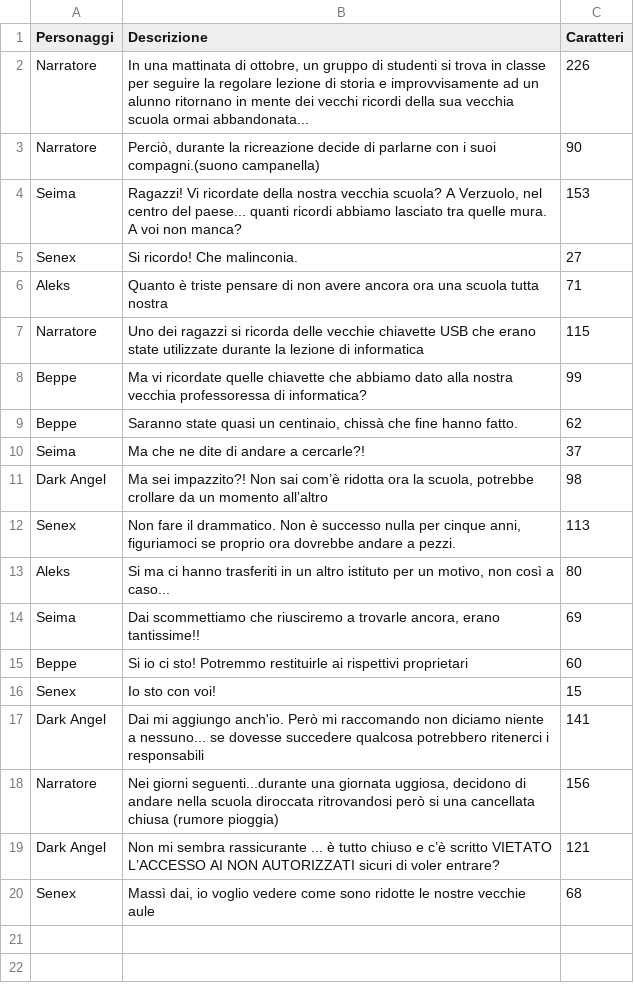
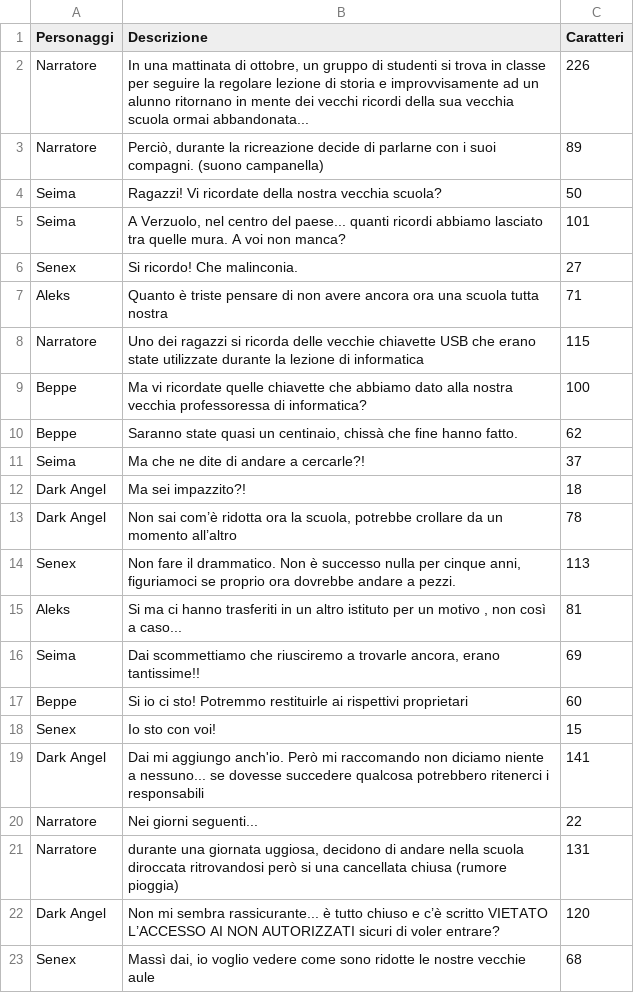
Before and after one commit to SenestroStefano/PrototipoTheLostKey, a CSV file: Dialoghi/dialogo.csv, drawn as a sheet.

```diff
--- a/Dialoghi/dialogo.csv
+++ b/Dialoghi/dialogo.csv
@@ -2,4 +2,5 @@
 "Narratore","In una mattinata di ottobre, un gruppo di studenti si trova in classe per seguire la regolare lezione di storia e improvvisamente ad un alunno ritornano in mente dei vecchi ricordi della sua vecchia scuola ormai abbandonata...","226"
-"Narratore","Perciò, durante la ricreazione decide di parlarne con i suoi compagni.(suono campanella)","90"
-"Seima","Ragazzi! Vi ricordate della nostra vecchia scuola? A Verzuolo, nel centro del paese... quanti ricordi abbiamo lasciato tra quelle mura. A voi non manca?","153"
+"Narratore","Perciò, durante la ricreazione decide di parlarne con i suoi compagni. (suono campanella)","89"
+"Seima","Ragazzi! Vi ricordate della nostra vecchia scuola?","50"
+"Seima","A Verzuolo, nel centro del paese... quanti ricordi abbiamo lasciato tra quelle mura. A voi non manca?","101"
 "Senex","Si ricordo! Che malinconia.","27"
@@ -7,8 +8,9 @@
 "Narratore","Uno dei ragazzi si ricorda delle vecchie chiavette USB che erano state utilizzate durante la lezione di informatica","115"
-"Beppe","Ma vi ricordate quelle chiavette che abbiamo dato alla nostra vecchia professoressa di informatica?","99"
+"Beppe","Ma vi ricordate quelle chiavette che abbiamo dato alla nostra vecchia professoressa di informatica? ","100"
 "Beppe","Saranno state quasi un centinaio, chissà che fine hanno fatto.","62"
 "Seima","Ma che ne dite di andare a cercarle?!","37"
-"Dark Angel","Ma sei impazzito?! Non sai com’è ridotta ora la scuola, potrebbe crollare da un momento all’altro ","98"
+"Dark Angel","Ma sei impazzito?!","18"
+"Dark Angel","Non sai com’è ridotta ora la scuola, potrebbe crollare da un momento all’altro","78"
 "Senex","Non fare il drammatico. Non è successo nulla per cinque anni, figuriamoci se proprio ora dovrebbe andare a pezzi.","113"
-"Aleks","Si ma ci hanno trasferiti in un altro istituto per un motivo, non così a caso...","80"
+"Aleks","Si ma ci hanno trasferiti in un altro istituto per un motivo , non così a caso...","81"
 "Seima","Dai scommettiamo che riusciremo a trovarle ancora, erano tantissime!!","69"
@@ -17,4 +19,5 @@
 "Dark Angel","Dai mi aggiungo anch'io. Però mi raccomando non diciamo niente a nessuno... se dovesse succedere qualcosa potrebbero ritenerci i responsabili","141"
-"Narratore","Nei giorni seguenti...durante una giornata uggiosa, decidono di andare nella scuola diroccata ritrovandosi però si una cancellata chiusa (rumore pioggia)","156"
-"Dark Angel","Non mi sembra rassicurante ... è tutto chiuso e c’è scritto VIETATO L’ACCESSO AI NON AUTORIZZATI sicuri di voler entrare?","121"
+"Narratore","Nei giorni seguenti...","22"
+"Narratore","durante una giornata uggiosa, decidono di andare nella scuola diroccata ritrovandosi però si una cancellata chiusa (rumore pioggia)","131"
+"Dark Angel","Non mi sembra rassicurante... è tutto chiuso e c’è scritto VIETATO L’ACCESSO AI NON AUTORIZZATI sicuri di voler entrare?","120"
 "Senex","Massì dai, io voglio vedere come sono ridotte le nostre vecchie aule","68"
```
Also changed, not shown: 28 other files.
